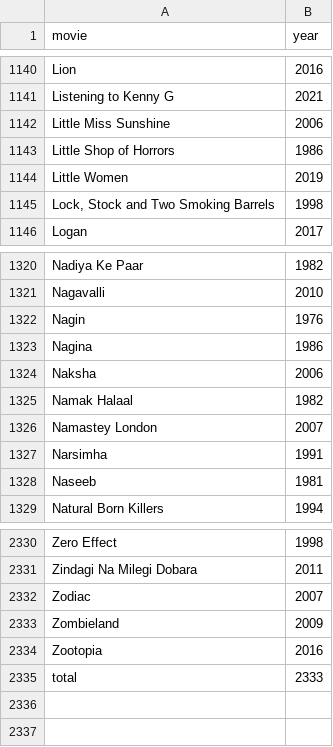
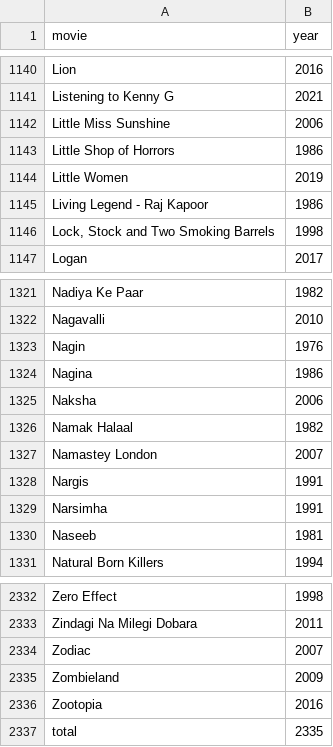
Before and after one commit to hashsea-art/hashsea-art.github.io, a CSV file: data/metadata/films_alphabetical.csv, drawn as a sheet; only a part is shown, gaps mark what is left out.

```diff
--- a/data/metadata/films_alphabetical.csv
+++ b/data/metadata/films_alphabetical.csv
@@ -1144,2 +1144,3 @@
 "Little Women",2019
+"Living Legend - Raj Kapoor",1986
 "Lock, Stock and Two Smoking Barrels",1998
@@ -1326,2 +1327,3 @@
 "Namastey London",2007
+"Nargis",1991
 "Narsimha",1991
@@ -2334,2 +2336,2 @@
 "Zootopia",2016
-total,2333
+total,2335
```
Also changed, not shown: data/metadata/score_frequency.csv, data/movies.csv, 1 other file.
